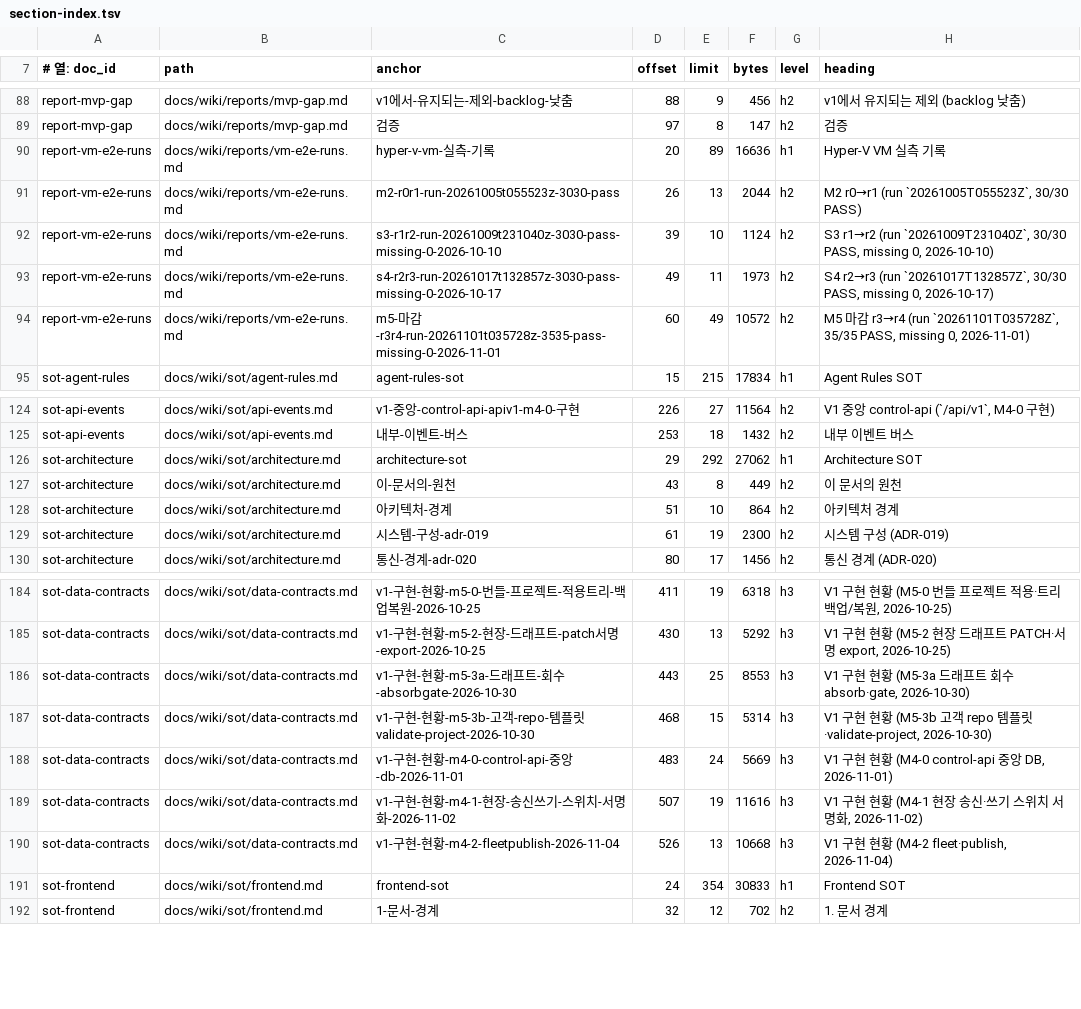
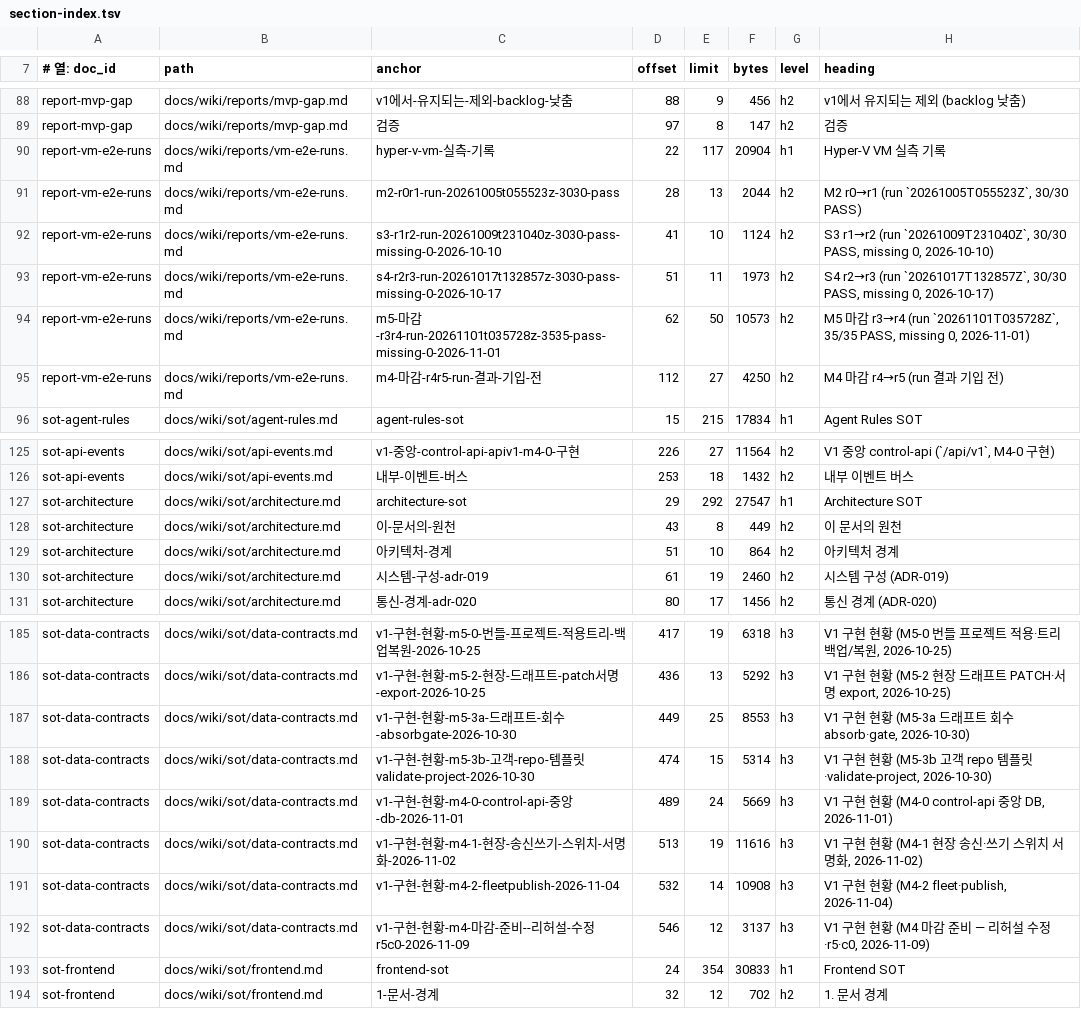
Before and after one commit to circulation95/PureIron_V1, a TSV file: docs/wiki/_generated/section-index.tsv, drawn as a sheet; only a part is shown, gaps mark what is left out; addresses are those after the commit; the diff covers the shown part only; the diff names each change by its address in the sheet, - before the commit and + after, or states it on an @@ line.

```diff
--- a/docs/wiki/_generated/section-index.tsv
+++ b/docs/wiki/_generated/section-index.tsv
-D90 (offset): 20
+D90 (offset): 22
-E90 (limit): 89
+E90 (limit): 117
-F90 (bytes): 16636
+F90 (bytes): 20904
-D91 (offset): 26
+D91 (offset): 28
-D92 (offset): 39
+D92 (offset): 41
-D93 (offset): 49
+D93 (offset): 51
-D94 (offset): 60
+D94 (offset): 62
-E94 (limit): 49
+E94 (limit): 50
-F94 (bytes): 10572
+F94 (bytes): 10573
+row 95: report-vm-e2e-runs | docs/wiki/reports/vm-e2e-runs.md | m4-마감-r4r5-run-결과-기입-전 | 112 | 27 | 4250 | h2 | M4 마감 r4→r5 (run 결과 기입 전)
-F127 (bytes): 27062
+F127 (bytes): 27547
-F130 (bytes): 2300
+F130 (bytes): 2460
-D185 (offset): 411
+D185 (offset): 417
-D186 (offset): 430
+D186 (offset): 436
-D187 (offset): 443
+D187 (offset): 449
-D188 (offset): 468
+D188 (offset): 474
-D189 (offset): 483
+D189 (offset): 489
-D190 (offset): 507
+D190 (offset): 513
-D191 (offset): 526
+D191 (offset): 532
-E191 (limit): 13
+E191 (limit): 14
-F191 (bytes): 10668
+F191 (bytes): 10908
+row 192: sot-data-contracts | docs/wiki/sot/data-contracts.md | v1-구현-현황-m4-마감-준비--리허설-수정r5c0-2026-11-09 | 546 | 12 | 3137 | h3 | V1 구현 현황 (M4 마감 준비 — 리허설 수정·r5·c0, 2026-11-09)
```
Also changed, not shown: 33 edited cells elsewhere in this file, 9 other files.
